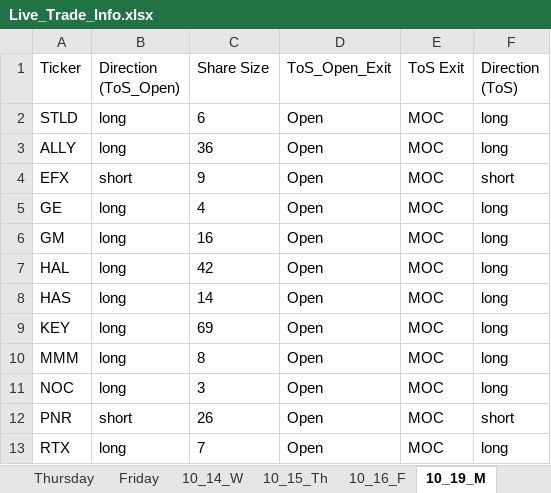
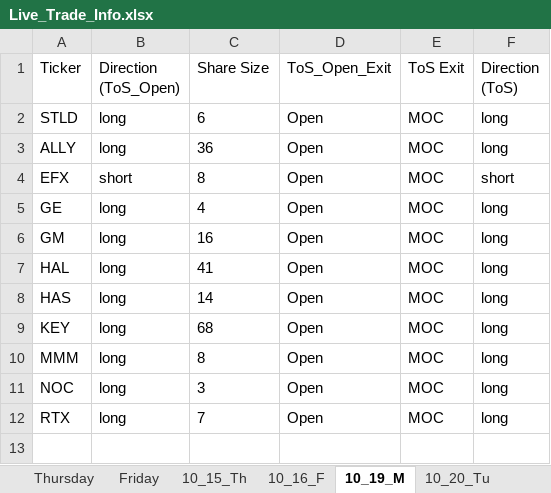
Before and after one commit to rschaefer8887/Earnings_Advantage_Algo, an Excel workbook: Live_Trade_Info.xlsx, sheet 10_19_M, drawn as a sheet; values as stored, in another font and other column widths than the file's, no borders; the diff names each change by its address in the sheet, - before the commit and + after, or states it on an @@ line.

```diff
--- a/Live_Trade_Info.xlsx (sheet 10_19_M)
+++ b/Live_Trade_Info.xlsx (sheet 10_19_M)
-sheet tab: 10_14_W
+sheet tab: 10_20_Tu
-C4 (Share Size): 9
+C4 (Share Size): 8
-C7 (Share Size): 42
+C7 (Share Size): 41
-C9 (Share Size): 69
+C9 (Share Size): 68
-row 12: PNR | short | 26 | Open | MOC | short
```
Also changed, not shown: sheet 10_15_Th, sheet 10_16_F, other sheet tabs, 10 other files.
